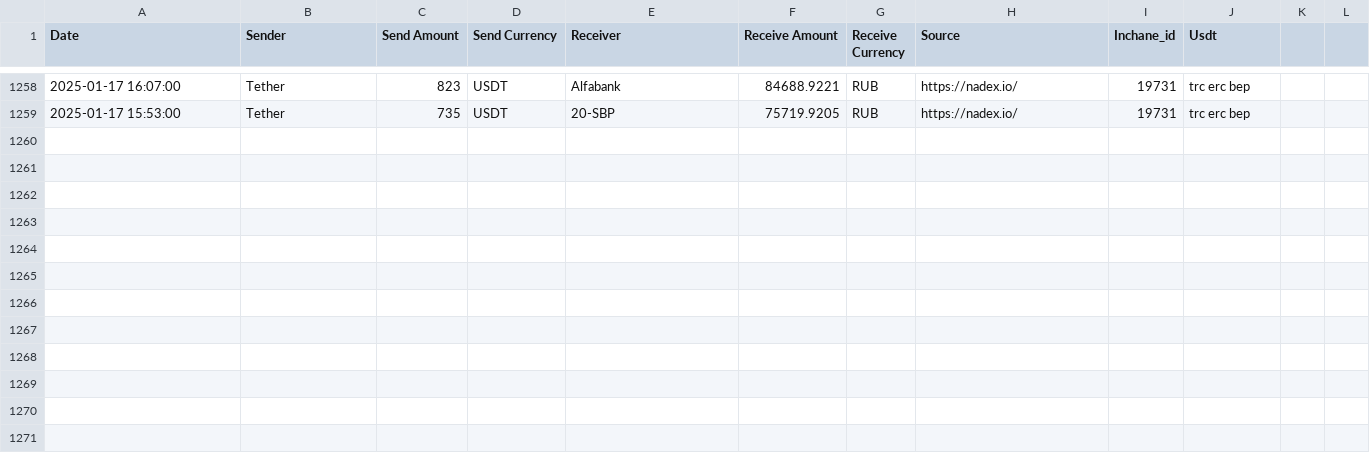
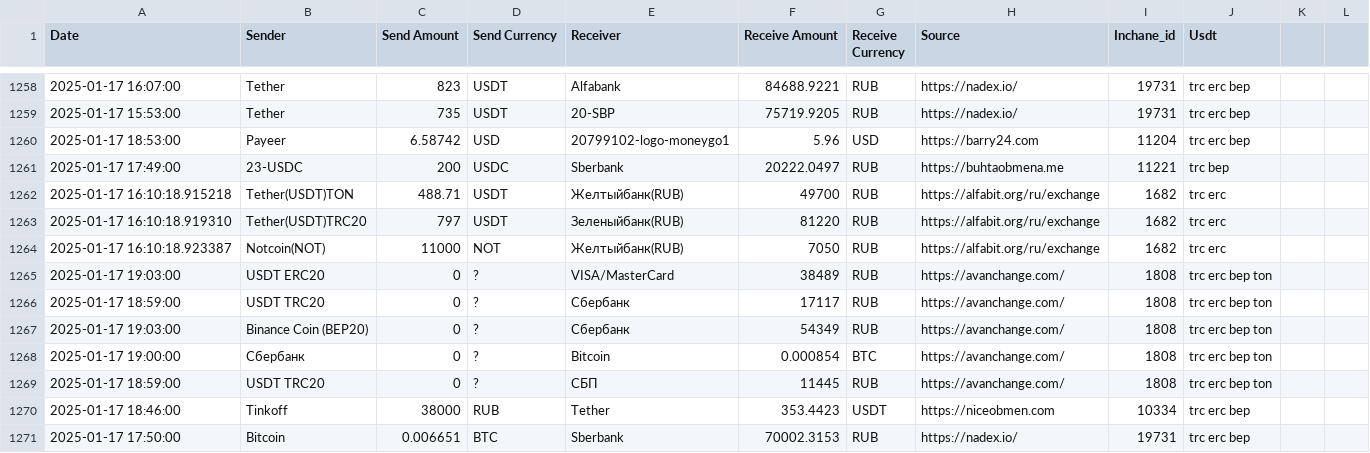
Before and after one commit to rusalyow/oth, a CSV file: transactions.csv, drawn as a sheet; only a part is shown, gaps mark what is left out; the diff names each change by its address in the sheet, - before the commit and + after, or states it on an @@ line.

Commit message:
автокомит

```diff
--- a/transactions.csv
+++ b/transactions.csv
+row 1260: 2025-01-17 18:53:00 | Payeer | 6.58742 | USD | 20799102-logo-moneygo1 | 5.96 | USD | https://barry24.com | 11204 | trc erc bep
+row 1261: 2025-01-17 17:49:00 | 23-USDC | 200 | USDC | Sberbank | 20222.0497 | RUB | https://buhtaobmena.me | 11221 | trc bep
+row 1262: 2025-01-17 16:10:18.915218 | Tether(USDT)TON | 488.71 | USDT | Желтыйбанк(RUB) | 49700 | RUB | https://alfabit.org/ru/exchange | 1682 | trc erc
+row 1263: 2025-01-17 16:10:18.919310 | Tether(USDT)TRC20 | 797 | USDT | Зеленыйбанк(RUB) | 81220 | RUB | https://alfabit.org/ru/exchange | 1682 | trc erc
+row 1264: 2025-01-17 16:10:18.923387 | Notcoin(NOT) | 11000 | NOT | Желтыйбанк(RUB) | 7050 | RUB | https://alfabit.org/ru/exchange | 1682 | trc erc
+row 1265: 2025-01-17 19:03:00 | USDT ERC20 | 0 | ? | VISA/MasterCard | 38489 | RUB | https://avanchange.com/ | 1808 | trc erc bep ton
+row 1266: 2025-01-17 18:59:00 | USDT TRC20 | 0 | ? | Сбербанк | 17117 | RUB | https://avanchange.com/ | 1808 | trc erc bep ton
+row 1267: 2025-01-17 19:03:00 | Binance Coin (BEP20) | 0 | ? | Сбербанк | 54349 | RUB | https://avanchange.com/ | 1808 | trc erc bep ton
+row 1268: 2025-01-17 19:00:00 | Сбербанк | 0 | ? | Bitcoin | 0.000854 | BTC | https://avanchange.com/ | 1808 | trc erc bep ton
+row 1269: 2025-01-17 18:59:00 | USDT TRC20 | 0 | ? | СБП | 11445 | RUB | https://avanchange.com/ | 1808 | trc erc bep ton
+row 1270: 2025-01-17 18:46:00 | Tinkoff | 38000 | RUB | Tether | 353.4423 | USDT | https://niceobmen.com | 10334 | trc erc bep
+row 1271: 2025-01-17 17:50:00 | Bitcoin | 0.006651 | BTC | Sberbank | 70002.3153 | RUB | https://nadex.io/ | 19731 | trc erc bep
```
